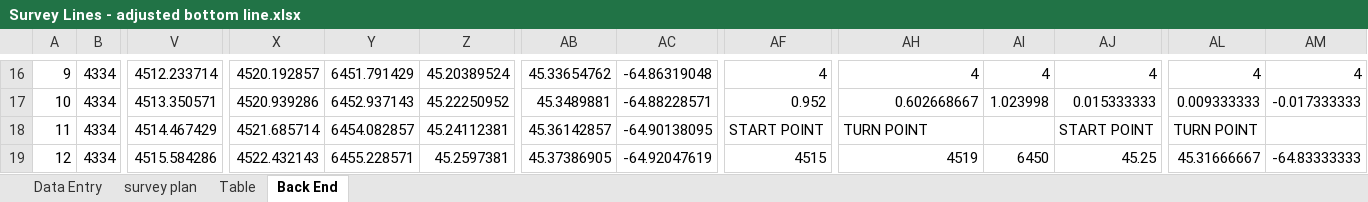
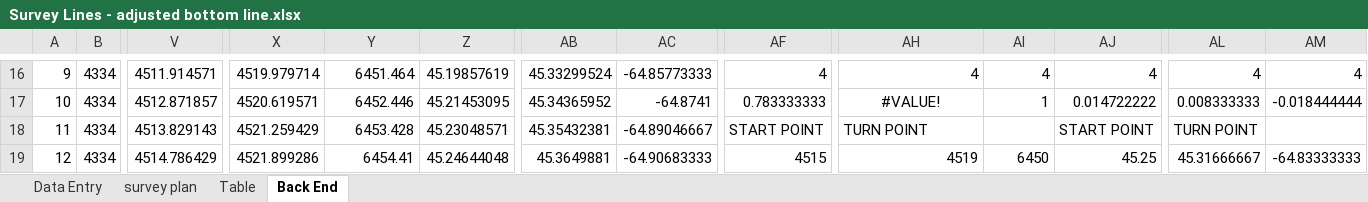
Before and after one commit to HerringScience/HerringScience.github.io, an Excel workbook: Surveys/Survey Lines/Survey Lines - adjusted bottom line.xlsx, sheet Back End, drawn as a sheet; only a part is shown, gaps mark what is left out; values as stored, in another font and other column widths than the file's, no borders; the diff covers the shown part only; the diff names each change by its address in the sheet, - before the commit and + after, or states it on an @@ line.

```diff
--- a/Surveys/Survey Lines/Survey Lines - adjusted bottom line.xlsx (sheet Back End)
+++ b/Surveys/Survey Lines/Survey Lines - adjusted bottom line.xlsx (sheet Back End)
-V16: 4512.233714
+V16: 4511.914571
-X16: 4520.192857
+X16: 4519.979714
-Y16: 6451.791429
+Y16: 6451.464
-Z16: 45.20389524
+Z16: 45.19857619
-AB16: 45.33654762
+AB16: 45.33299524
-AC16: -64.86319048
+AC16: -64.85773333
-V17: 4513.350571
+V17: 4512.871857
-X17: 4520.939286
+X17: 4520.619571
-Y17: 6452.937143
+Y17: 6452.446
-Z17: 45.22250952
+Z17: 45.21453095
-AB17: 45.3489881
+AB17: 45.34365952
-AC17: -64.88228571
+AC17: -64.8741
-AF17: 0.952
+AF17: 0.783333333
-AH17: 0.602668667
+AH17: #VALUE!
-AH17 alignment: right
+AH17 alignment: center
-AI17: 1.023998
+AI17: 1
-AJ17: 0.015333333
+AJ17: 0.014722222
-AL17: 0.009333333
+AL17: 0.008333333
-AM17: -0.017333333
+AM17: -0.018444444
-V18: 4514.467429
+V18: 4513.829143
-X18: 4521.685714
+X18: 4521.259429
-Y18: 6454.082857
+Y18: 6453.428
-Z18: 45.24112381
+Z18: 45.23048571
-AB18: 45.36142857
+AB18: 45.35432381
-AC18: -64.90138095
+AC18: -64.89046667
-V19: 4515.584286
+V19: 4514.786429
-X19: 4522.432143
+X19: 4521.899286
-Y19: 6455.228571
+Y19: 6454.41
-Z19: 45.2597381
+Z19: 45.24644048
-AB19: 45.37386905
+AB19: 45.3649881
-AC19: -64.92047619
+AC19: -64.90683333
```
Also changed, not shown: 99 edited cells elsewhere in this sheet, sheet Data Entry, sheet survey plan, 57 other files.
